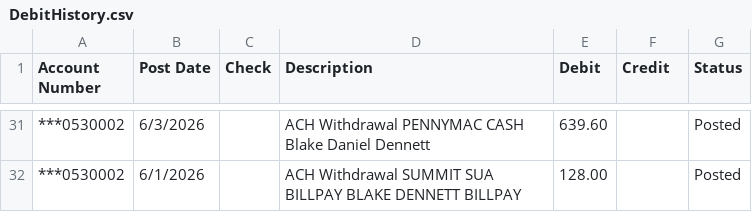
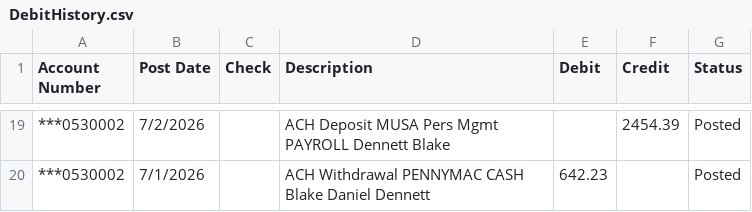
Before and after one commit to blakedennett/FinancialStreamline2, a CSV file: BankStreamline/Data/DebitHistory.csv, drawn as a sheet; only a part is shown, gaps mark what is left out; the diff covers the shown part only.

```diff
--- a/BankStreamline/Data/DebitHistory.csv
+++ b/BankStreamline/Data/DebitHistory.csv
@@ -31,2 +19,2 @@ Account Number,Post Date,Check,Description,Debit,Credit,Status
-"***0530002",6/3/2026,,"ACH Withdrawal PENNYMAC CASH Blake Daniel Dennett",639.60,,Posted
-"***0530002",6/1/2026,,"ACH Withdrawal SUMMIT SUA BILLPAY BLAKE DENNETT BILLPAY",128.00,,Posted
+"***0530002",7/2/2026,,"ACH Deposit MUSA Pers Mgmt PAYROLL Dennett Blake",,2454.39,Posted
+"***0530002",7/1/2026,,"ACH Withdrawal PENNYMAC CASH Blake Daniel Dennett",642.23,,Posted
```
Also changed, not shown: 12 removed rows and 48 edited cells elsewhere in this file, 6 other files.
